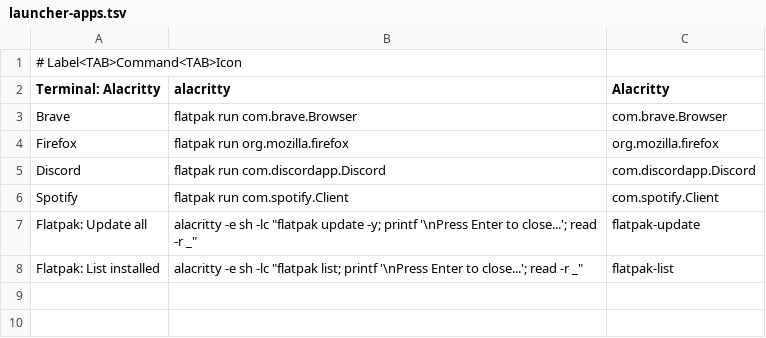
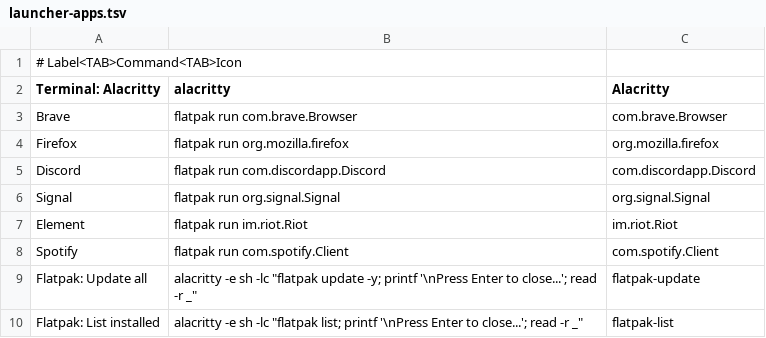
Before and after one commit to realbogart/dotfiles, a TSV file: xmonad/launcher-apps.tsv, drawn as a sheet.

Commit message:
Chat apps

```diff
--- a/xmonad/launcher-apps.tsv
+++ b/xmonad/launcher-apps.tsv
@@ -5,2 +5,4 @@ Firefox	flatpak run org.mozilla.firefox	org.mozilla.firefox
 Discord	flatpak run com.discordapp.Discord	com.discordapp.Discord
+Signal	flatpak run org.signal.Signal	org.signal.Signal
+Element	flatpak run im.riot.Riot	im.riot.Riot
 Spotify	flatpak run com.spotify.Client	com.spotify.Client
```
